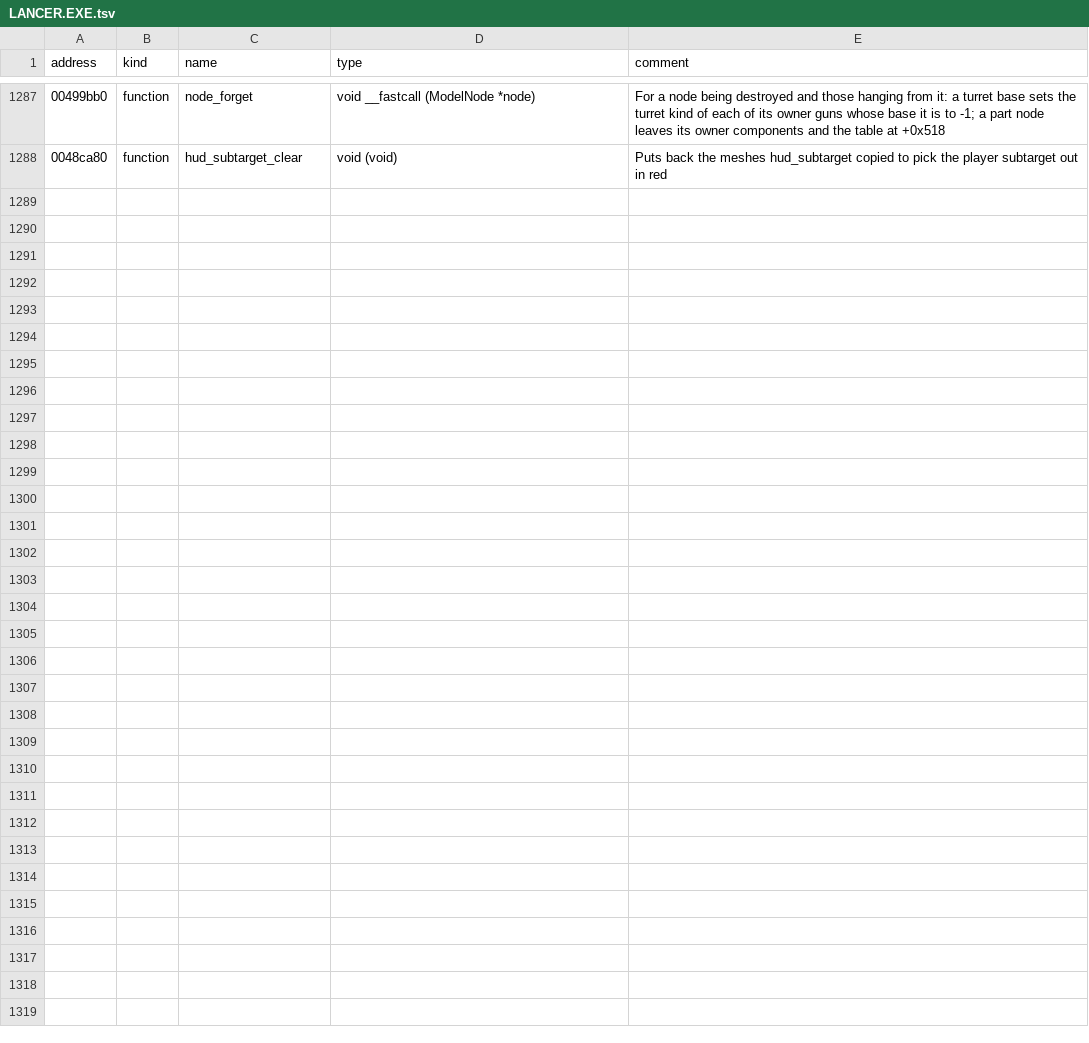
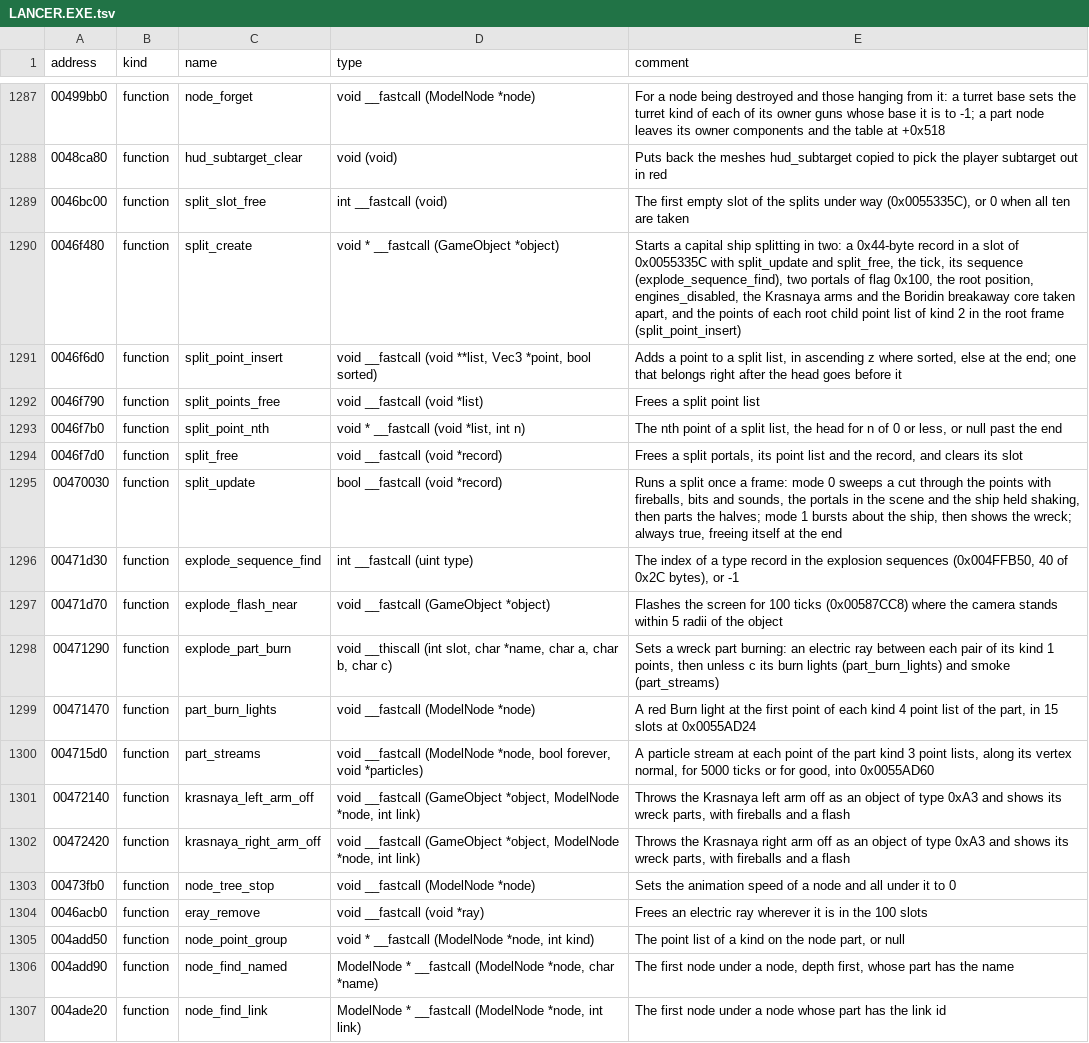
Before and after one commit to vdmkenny/openreliant, a TSV file: ghidra/names/LANCER.EXE.tsv, drawn as a sheet; only a part is shown, gaps mark what is left out; the diff covers the shown part only; the diff names each change by its address in the sheet, - before the commit and + after, or states it on an @@ line.

Commit message:
feat: capital ships split in two (#230)
* feat(formats): a part's point lists

* feat(renderer): portals, the planes that clip a mesh object

* feat(tablegen): the explosion sequences

* feat: capital ships split in two

A capital ship whose hull is destroyed splits as its sequence says: a sweep cuts
it from the stern with two portals, showing its wreck and its other half behind
the cut, or bursts go off about it; at the end the halves drift apart. The
split's shockwave shakes and harms the player, and a portal-clipped mesh casts
only what the portal keeps.

* feat: burning bits stay until their place is needed

Room for 4000 bits, and a thrown bit no longer goes after about 20 seconds; a
split's hundreds of bits now stay around the wreck. Sparks keep their short
flight. --original restores the original's pool and times.

```diff
--- a/ghidra/names/LANCER.EXE.tsv
+++ b/ghidra/names/LANCER.EXE.tsv
+row 1289: 0046bc00 | function | split_slot_free | int __fastcall (void) | The first empty slot of the splits under way (0x0055335C), or 0 when all ten are taken
+row 1290: 0046f480 | function | split_create | void * __fastcall (GameObject *object) | Starts a capital ship splitting in two: a 0x44-byte record in a slot of 0x0055335C with split_update and split_free, the tick, its sequence (explode_sequence_find), two portals of flag 0x100, the root position, engines_disabled, the Krasnaya arms and the Boridin breakaway core taken apart, and the points of each root child point list of kind 2 in the root frame (split_point_insert)
+row 1291: 0046f6d0 | function | split_point_insert | void __fastcall (void **list, Vec3 *point, bool sorted) | Adds a point to a split list, in ascending z where sorted, else at the end; one that belongs right after the head goes before it
+row 1292: 0046f790 | function | split_points_free | void __fastcall (void *list) | Frees a split point list
+row 1293: 0046f7b0 | function | split_point_nth | void * __fastcall (void *list, int n) | The nth point of a split list, the head for n of 0 or less, or null past the end
+row 1294: 0046f7d0 | function | split_free | void __fastcall (void *record) | Frees a split portals, its point list and the record, and clears its slot
+row 1295: 00470030 | function | split_update | bool __fastcall (void *record) | Runs a split once a frame: mode 0 sweeps a cut through the points with fireballs, bits and sounds, the portals in the scene and the ship held shaking, then parts the halves; mode 1 bursts about the ship, then shows the wreck; always true, freeing itself at the end
+row 1296: 00471d30 | function | explode_sequence_find | int __fastcall (uint type) | The index of a type record in the explosion sequences (0x004FFB50, 40 of 0x2C bytes), or -1
+row 1297: 00471d70 | function | explode_flash_near | void __fastcall (GameObject *object) | Flashes the screen for 100 ticks (0x00587CC8) where the camera stands within 5 radii of the object
+row 1298: 00471290 | function | explode_part_burn | void __thiscall (int slot, char *name, char a, char b, char c) | Sets a wreck part burning: an electric ray between each pair of its kind 1 points, then unless c its burn lights (part_burn_lights) and smoke (part_streams)
+row 1299: 00471470 | function | part_burn_lights | void __fastcall (ModelNode *node) | A red Burn light at the first point of each kind 4 point list of the part, in 15 slots at 0x0055AD24
+row 1300: 004715d0 | function | part_streams | void __fastcall (ModelNode *node, bool forever, void *particles) | A particle stream at each point of the part kind 3 point lists, along its vertex normal, for 5000 ticks or for good, into 0x0055AD60
+row 1301: 00472140 | function | krasnaya_left_arm_off | void __fastcall (GameObject *object, ModelNode *node, int link) | Throws the Krasnaya left arm off as an object of type 0xA3 and shows its wreck parts, with fireballs and a flash
+row 1302: 00472420 | function | krasnaya_right_arm_off | void __fastcall (GameObject *object, ModelNode *node, int link) | Throws the Krasnaya right arm off as an object of type 0xA3 and shows its wreck parts, with fireballs and a flash
+row 1303: 00473fb0 | function | node_tree_stop | void __fastcall (ModelNode *node) | Sets the animation speed of a node and all under it to 0
+row 1304: 0046acb0 | function | eray_remove | void __fastcall (void *ray) | Frees an electric ray wherever it is in the 100 slots
+row 1305: 004add50 | function | node_point_group | void * __fastcall (ModelNode *node, int kind) | The point list of a kind on the node part, or null
+row 1306: 004add90 | function | node_find_named | ModelNode * __fastcall (ModelNode *node, char *name) | The first node under a node, depth first, whose part has the name
+row 1307: 004ade20 | function | node_find_link | ModelNode * __fastcall (ModelNode *node, int link) | The first node under a node whose part has the link id
```
Also changed, not shown: 14 added rows elsewhere in this file, 29 other files.
